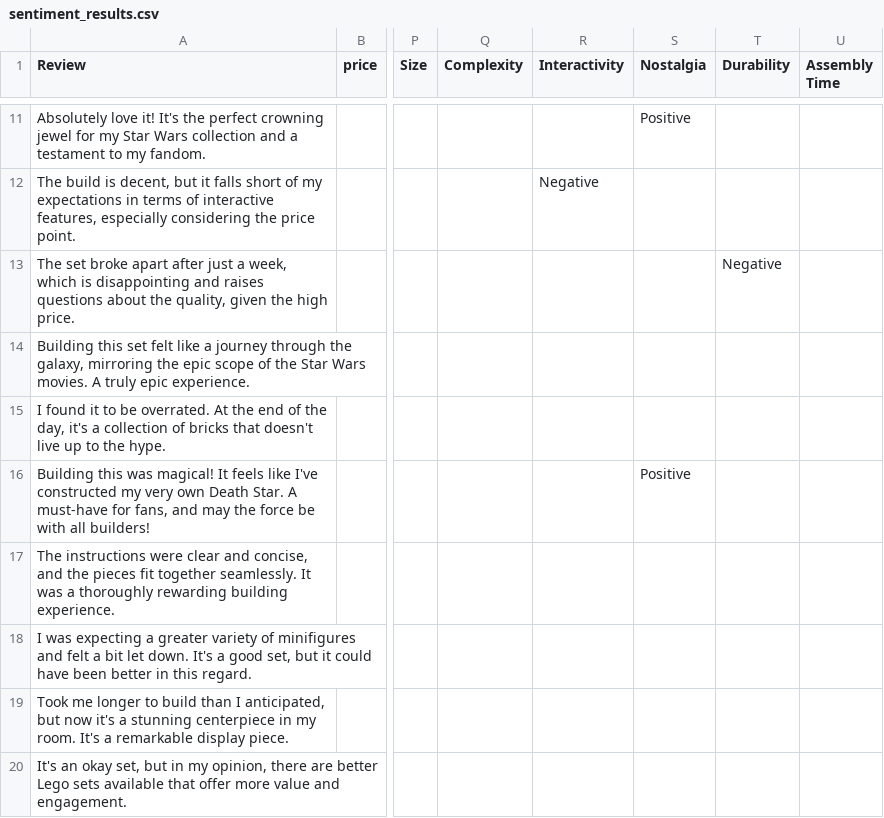
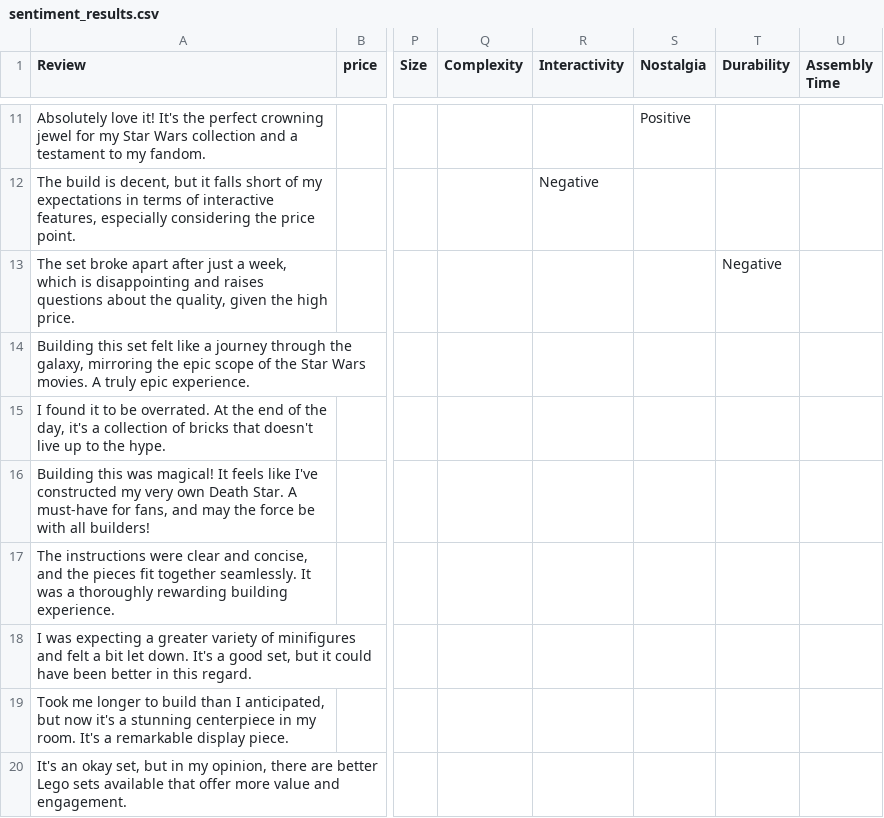
Before and after one commit to Fiarra/Dailys, a CSV file: 24_01_24/sentiment_results.csv, drawn as a sheet; only a part is shown, gaps mark what is left out; the diff names each change by its address in the sheet, - before the commit and + after, or states it on an @@ line.

```diff
--- a/24_01_24/sentiment_results.csv
+++ b/24_01_24/sentiment_results.csv
-S16 (Nostalgia): Positive
+S16 (Nostalgia): (empty)
```
Also changed, not shown: 1 other file.
